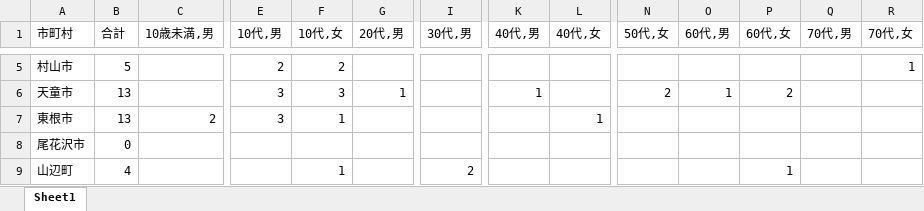
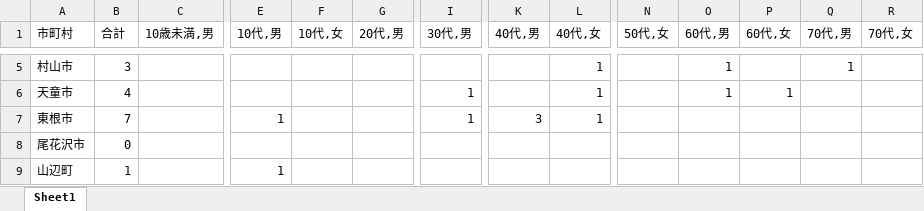
Before and after one commit to satorukadowaki/covid19-yamagata, an Excel workbook: app/master_data/excel/yamagata_covid.xlsx, sheet Sheet1, drawn as a sheet; only a part is shown, gaps mark what is left out; values as stored, in another font and other column widths than the file's, no borders; the diff covers the shown part only; the diff names each change by its address in the sheet, - before the commit and + after, or states it on an @@ line.

```diff
--- a/app/master_data/excel/yamagata_covid.xlsx (sheet Sheet1)
+++ b/app/master_data/excel/yamagata_covid.xlsx (sheet Sheet1)
-B5 (合計): 5
+B5 (合計): 3
-E5 (10代,男): 2
+E5 (10代,男): (empty)
-F5 (10代,女): 2
+F5 (10代,女): (empty)
-L5:L6 (40代,女): (empty)
+L5:L6 (40代,女): 1
-O5 (60代,男): (empty)
+O5 (60代,男): 1
-Q5 (70代,男): (empty)
+Q5 (70代,男): 1
-R5 (70代,女): 1
+R5 (70代,女): (empty)
-B6 (合計): 13
+B6 (合計): 4
-E6 (10代,男): 3
+E6 (10代,男): (empty)
-F6 (10代,女): 3
+F6 (10代,女): (empty)
-G6 (20代,男): 1
+G6 (20代,男): (empty)
-I6:I7 (30代,男): (empty)
+I6:I7 (30代,男): 1
-K6 (40代,男): 1
+K6 (40代,男): (empty)
-N6 (50代,女): 2
+N6 (50代,女): (empty)
-P6 (60代,女): 2
+P6 (60代,女): 1
-B7 (合計): 13
+B7 (合計): 7
-C7 (10歳未満,男): 2
+C7 (10歳未満,男): (empty)
-E7 (10代,男): 3
+E7 (10代,男): 1
-F7 (10代,女): 1
+F7 (10代,女): (empty)
-K7 (40代,男): (empty)
+K7 (40代,男): 3
-B9 (合計): 4
+B9 (合計): 1
-E9 (10代,男): (empty)
+E9 (10代,男): 1
-F9 (10代,女): 1
+F9 (10代,女): (empty)
-I9 (30代,男): 2
+I9 (30代,男): (empty)
-P9 (60代,女): 1
+P9 (60代,女): (empty)
```
Also changed, not shown: 137 edited cells elsewhere in this sheet, 30 other files.
